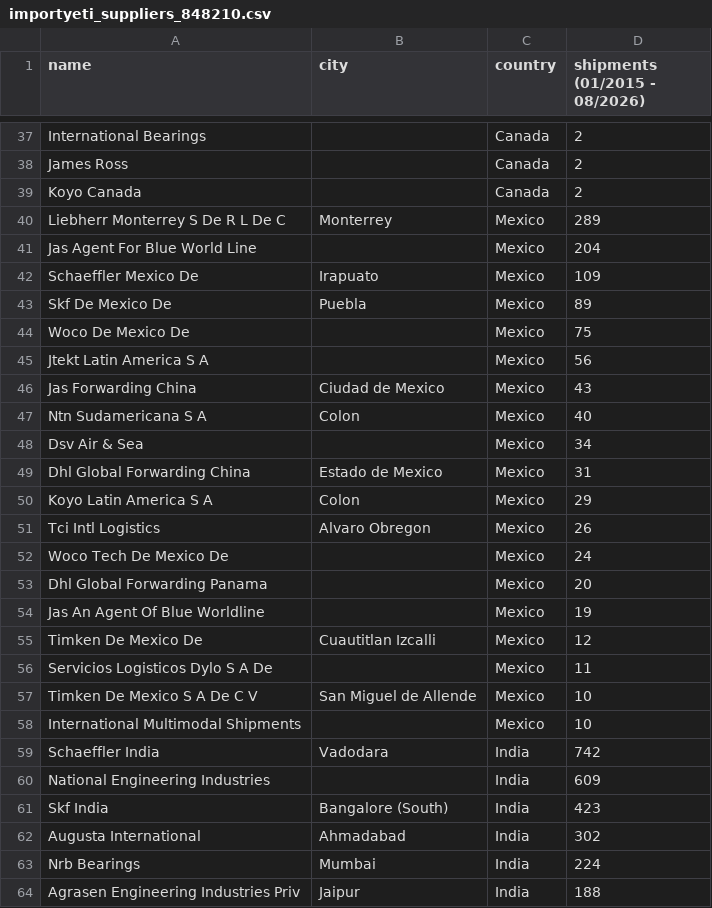
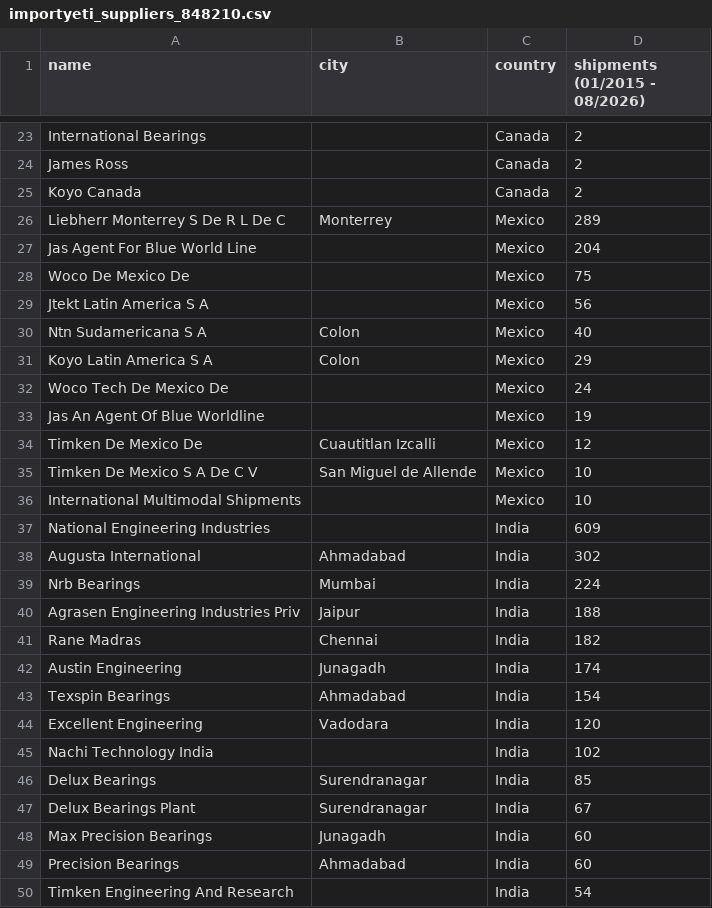
Before and after one commit to newtonepv/Suppliers, a CSV file: importyeti_suppliers_848210.csv, drawn as a sheet; only a part is shown, gaps mark what is left out; the shorter side is filled out with more unchanged rows; the diff covers the shown part only.

```diff
--- a/importyeti_suppliers_848210.csv
+++ b/importyeti_suppliers_848210.csv
@@ -41,22 +27,12 @@ Liebherr Monterrey S De R L De C,Monterrey,Mexico,289
 Jas Agent For Blue World Line,,Mexico,204
-Schaeffler Mexico De,Irapuato,Mexico,109
-Skf De Mexico De,Puebla,Mexico,89
 Woco De Mexico De,,Mexico,75
 Jtekt Latin America S A,,Mexico,56
-Jas Forwarding China,Ciudad de Mexico,Mexico,43
 Ntn Sudamericana S A,Colon,Mexico,40
-Dsv Air & Sea,,Mexico,34
-Dhl Global Forwarding China,Estado de Mexico,Mexico,31
 Koyo Latin America S A,Colon,Mexico,29
-Tci Intl Logistics,Alvaro Obregon,Mexico,26
 Woco Tech De Mexico De,,Mexico,24
-Dhl Global Forwarding Panama,,Mexico,20
 Jas An Agent Of Blue Worldline,,Mexico,19
 Timken De Mexico De,Cuautitlan Izcalli,Mexico,12
-Servicios Logisticos Dylo S A De,,Mexico,11
 Timken De Mexico S A De C V,San Miguel de Allende,Mexico,10
 International Multimodal Shipments,,Mexico,10
-Schaeffler India,Vadodara,India,742
 National Engineering Industries,,India,609
-Skf India,Bangalore (South),India,423
 Augusta International,Ahmadabad,India,302
```
Also changed, not shown: 14 removed rows elsewhere in this file, importyeti_supplier_shipments_730630.csv, importyeti_suppliers_730630.csv, 4 other files.
